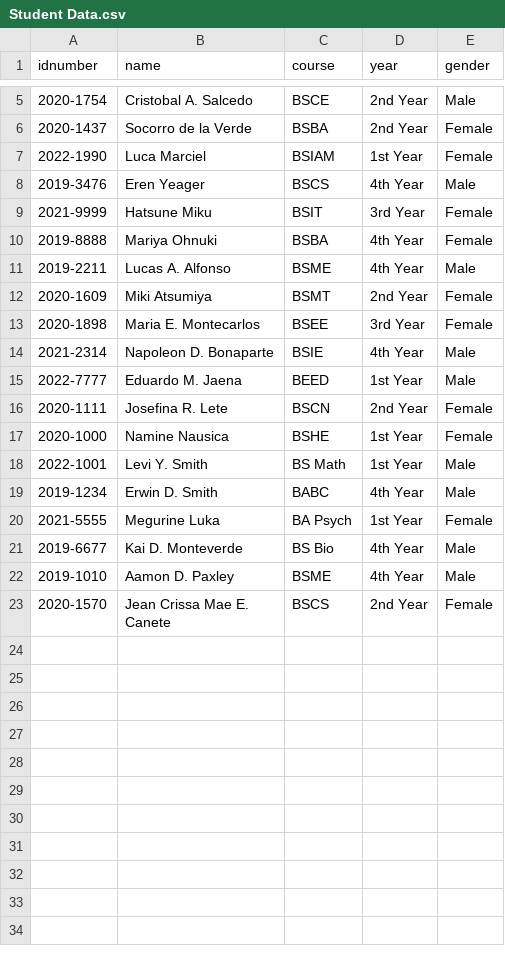
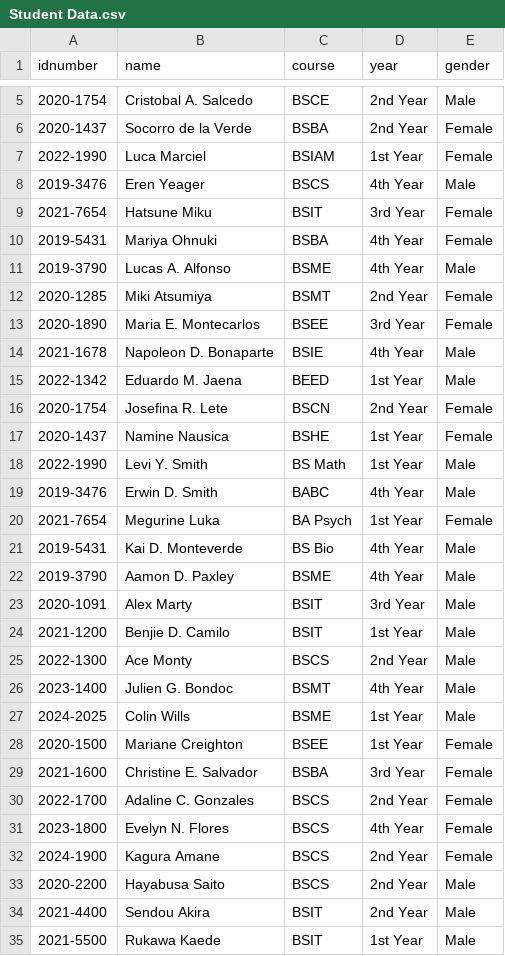
Before and after one commit to jeancrissamaecanete/Simple-Student-Information-System, a CSV file: Student Data.csv, drawn as a sheet; only a part is shown, gaps mark what is left out; the shorter side is filled out with more unchanged rows; the diff covers the shown part only.

Commit message:
Update Student Data.csv

```diff
--- a/Student Data.csv
+++ b/Student Data.csv
@@ -8,15 +8,28 @@ idnumber,name,course,year,gender
 2019-3476,Eren Yeager,BSCS,4th Year,Male
-2021-9999,Hatsune Miku,BSIT,3rd Year,Female
-2019-8888,Mariya Ohnuki,BSBA,4th Year,Female
-2019-2211,Lucas A. Alfonso,BSME,4th Year,Male
-2020-1609,Miki Atsumiya,BSMT,2nd Year,Female
-2020-1898,Maria E. Montecarlos,BSEE,3rd Year,Female
-2021-2314,Napoleon D. Bonaparte,BSIE,4th Year,Male
-2022-7777,Eduardo M. Jaena,BEED,1st Year,Male
-2020-1111,Josefina R. Lete,BSCN,2nd Year,Female
-2020-1000,Namine Nausica,BSHE,1st Year,Female
-2022-1001,Levi Y. Smith,BS Math,1st Year,Male
-2019-1234,Erwin D. Smith,BABC,4th Year,Male
-2021-5555,Megurine Luka,BA Psych,1st Year,Female
-2019-6677,Kai D. Monteverde,BS Bio,4th Year,Male
-2019-1010,Aamon D. Paxley,BSME,4th Year,Male
+2021-7654,Hatsune Miku,BSIT,3rd Year,Female
+2019-5431,Mariya Ohnuki,BSBA,4th Year,Female
+2019-3790,Lucas A. Alfonso,BSME,4th Year,Male
+2020-1285,Miki Atsumiya,BSMT,2nd Year,Female
+2020-1890,Maria E. Montecarlos,BSEE,3rd Year,Female
+2021-1678,Napoleon D. Bonaparte,BSIE,4th Year,Male
+2022-1342,Eduardo M. Jaena,BEED,1st Year,Male
+2020-1754,Josefina R. Lete,BSCN,2nd Year,Female
+2020-1437,Namine Nausica,BSHE,1st Year,Female
+2022-1990,Levi Y. Smith,BS Math,1st Year,Male
+2019-3476,Erwin D. Smith,BABC,4th Year,Male
+2021-7654,Megurine Luka,BA Psych,1st Year,Female
+2019-5431,Kai D. Monteverde,BS Bio,4th Year,Male
+2019-3790,Aamon D. Paxley,BSME,4th Year,Male
+2020-1091,Alex Marty,BSIT,3rd Year,Male
+2021-1200,Benjie D. Camilo,BSIT,1st Year,Male
+2022-1300,Ace Monty,BSCS,2nd Year,Male
+2023-1400,Julien G. Bondoc,BSMT,4th Year,Male
+2024-2025,Colin Wills,BSME,1st Year,Male
+2020-1500,Mariane Creighton,BSEE,1st Year,Female
+2021-1600,Christine E. Salvador,BSBA,3rd Year,Female
+2022-1700,Adaline C. Gonzales,BSCS,2nd Year,Female
+2023-1800,Evelyn N. Flores,BSCS,4th Year,Female
+2024-1900,Kagura Amane,BSCS,2nd Year,Female
+2020-2200,Hayabusa Saito,BSCS,2nd Year,Male
+2021-4400,Sendou Akira,BSIT,2nd Year,Male
+2021-5500,Rukawa Kaede,BSIT,1st Year,Male
```
Also changed, not shown: 15 added rows elsewhere in this file.
